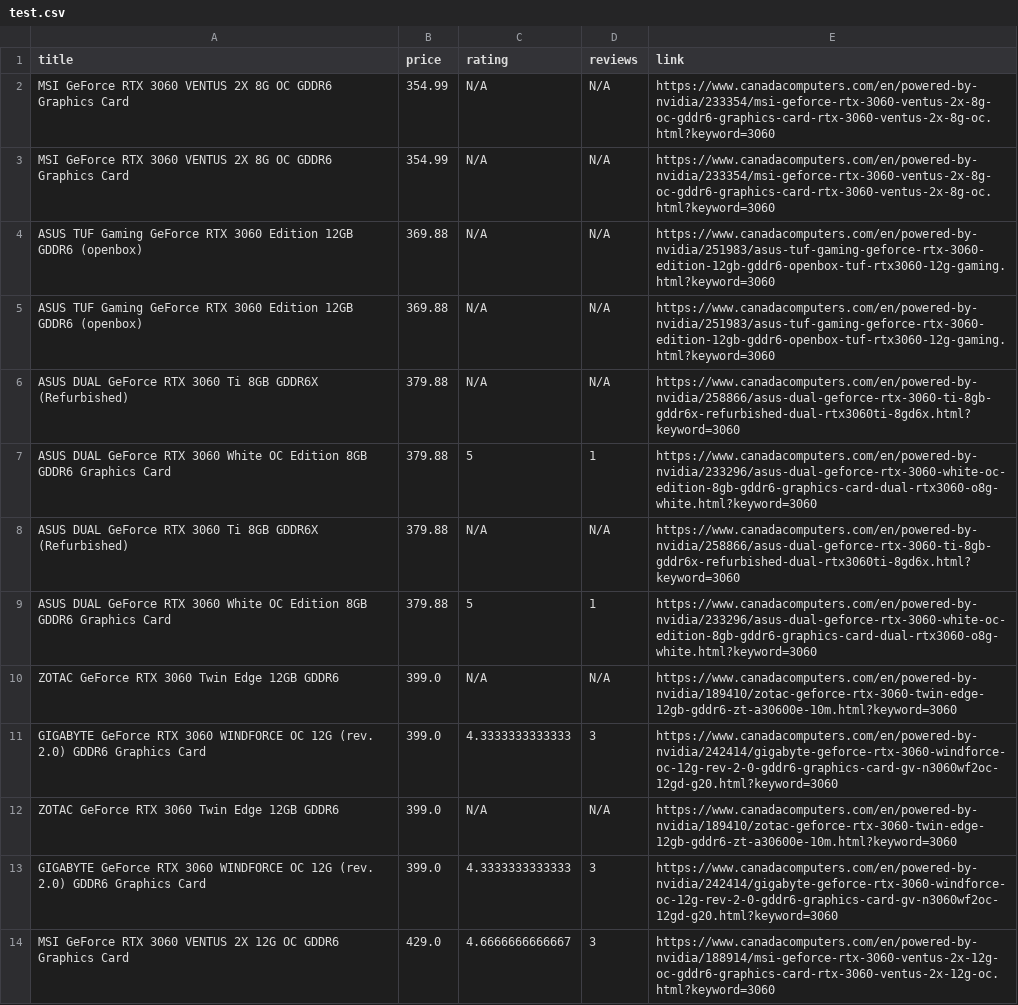
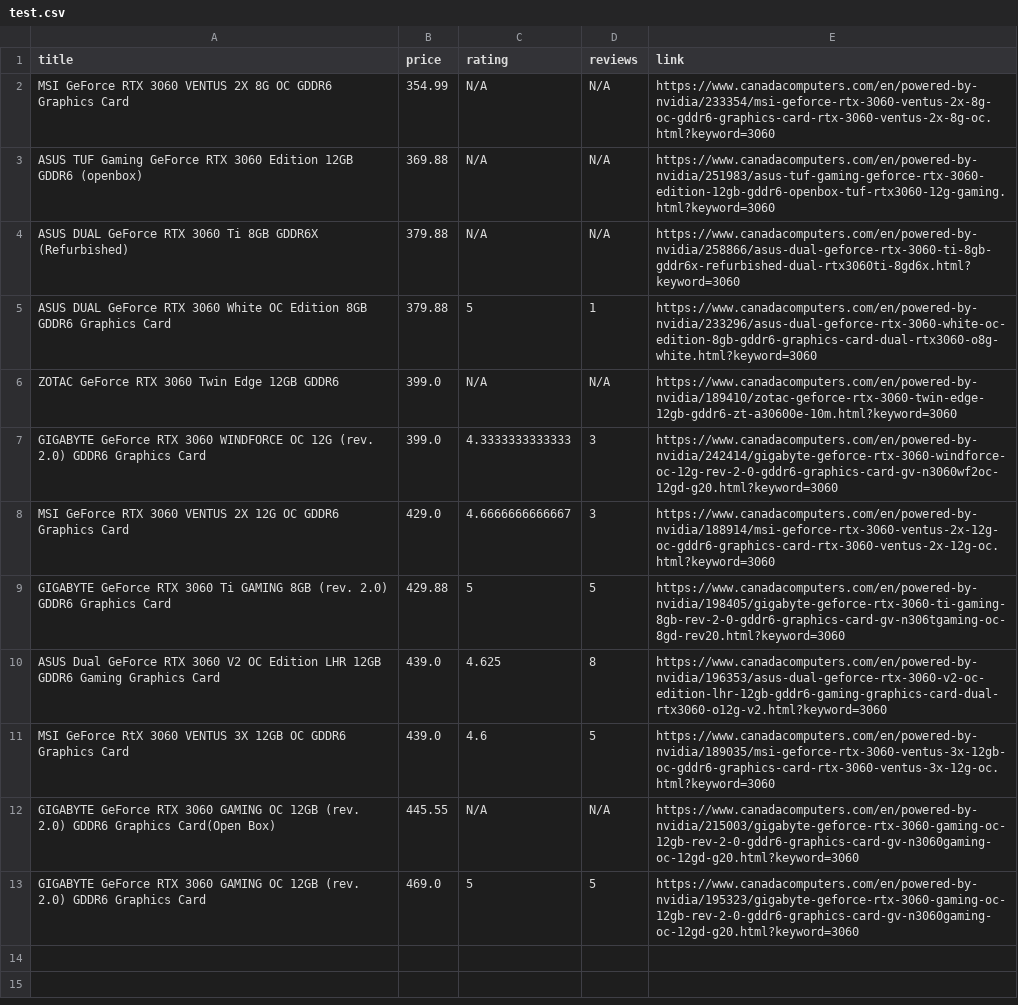
Before and after one commit to LuongByte/Product-Scraper, a CSV file: test.csv, drawn as a sheet; only a part is shown; the shorter side is filled out with more unchanged rows; the diff covers the shown part only; the diff names each change by its address in the sheet, - before the commit and + after, or states it on an @@ line.

```diff
--- a/test.csv
+++ b/test.csv
-row 3: MSI GeForce RTX 3060 VENTUS 2X 8G OC GDDR6 Graphics Card | 354.99 | N/A | N/A | https://www.canadacomputers.com/en/powered-by-nvidia/233354/msi-geforce-rtx-3060-ventus-2x-8g-oc-gddr6-graphics-card-rtx-3060-ventus-2x-8g-oc.html?keyword=3060
-row 5: ASUS TUF Gaming GeForce RTX 3060 Edition 12GB GDDR6 (openbox) | 369.88 | N/A | N/A | https://www.canadacomputers.com/en/powered-by-nvidia/251983/asus-tuf-gaming-geforce-rtx-3060-edition-12gb-gddr6-openbox-tuf-rtx3060-12g-gaming.html?keyword=3060
-row 6: ASUS DUAL GeForce RTX 3060 Ti 8GB GDDR6X (Refurbished) | 379.88 | N/A | N/A | https://www.canadacomputers.com/en/powered-by-nvidia/258866/asus-dual-geforce-rtx-3060-ti-8gb-gddr6x-refurbished-dual-rtx3060ti-8gd6x.html?keyword=3060
-row 7: ASUS DUAL GeForce RTX 3060 White OC Edition 8GB GDDR6 Graphics Card | 379.88 | 5 | 1 | https://www.canadacomputers.com/en/powered-by-nvidia/233296/asus-dual-geforce-rtx-3060-white-oc-edition-8gb-gddr6-graphics-card-dual-rtx3060-o8g-white.html?keyword=3060
-row 12: ZOTAC GeForce RTX 3060 Twin Edge 12GB GDDR6 | 399.0 | N/A | N/A | https://www.canadacomputers.com/en/powered-by-nvidia/189410/zotac-geforce-rtx-3060-twin-edge-12gb-gddr6-zt-a30600e-10m.html?keyword=3060
-row 13: GIGABYTE GeForce RTX 3060 WINDFORCE OC 12G (rev. 2.0) GDDR6 Graphics Card | 399.0 | 4.3333333333333 | 3 | https://www.canadacomputers.com/en/powered-by-nvidia/242414/gigabyte-geforce-rtx-3060-windforce-oc-12g-rev-2-0-gddr6-graphics-card-gv-n3060wf2oc-12gd-g20.html?keyword=3060
```
Also changed, not shown: 6 removed rows elsewhere in this file, 3 other files.
